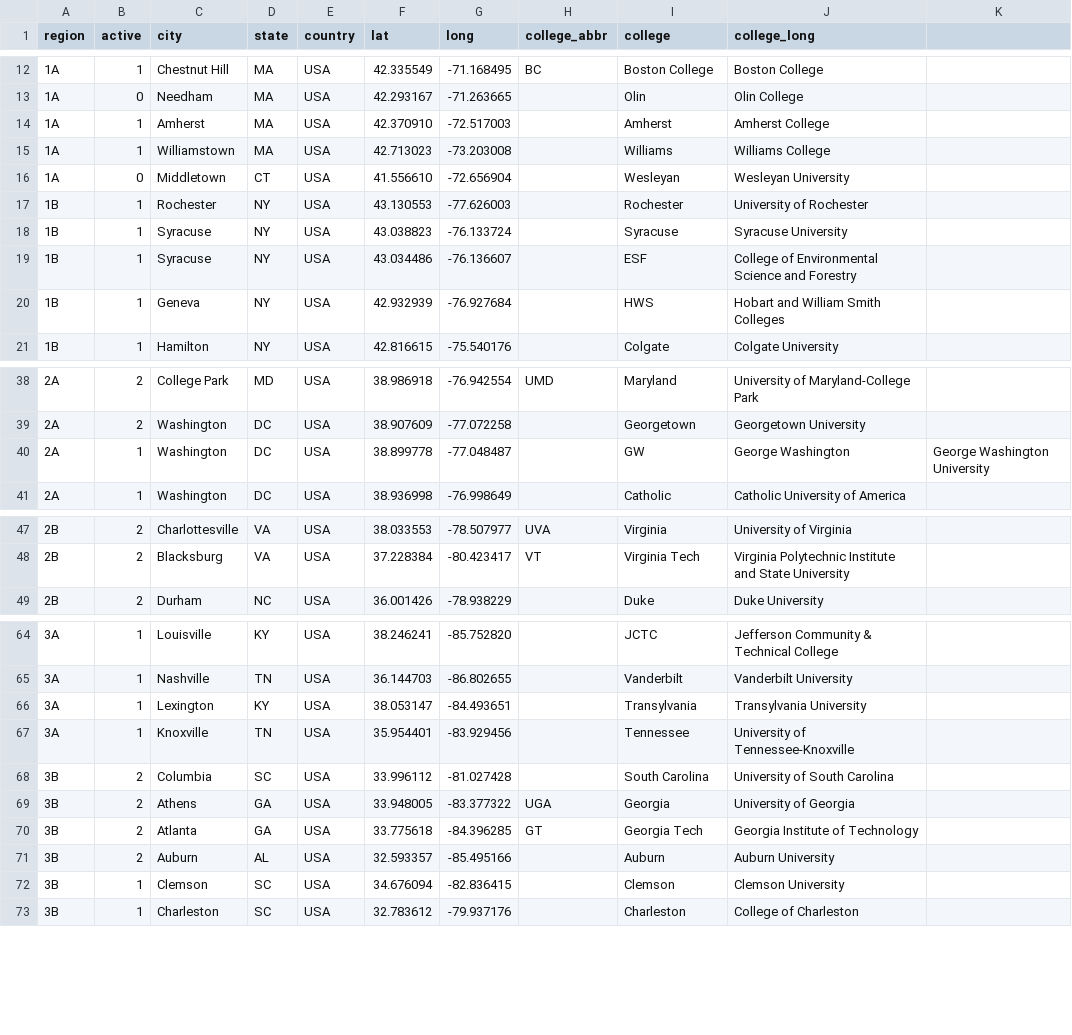
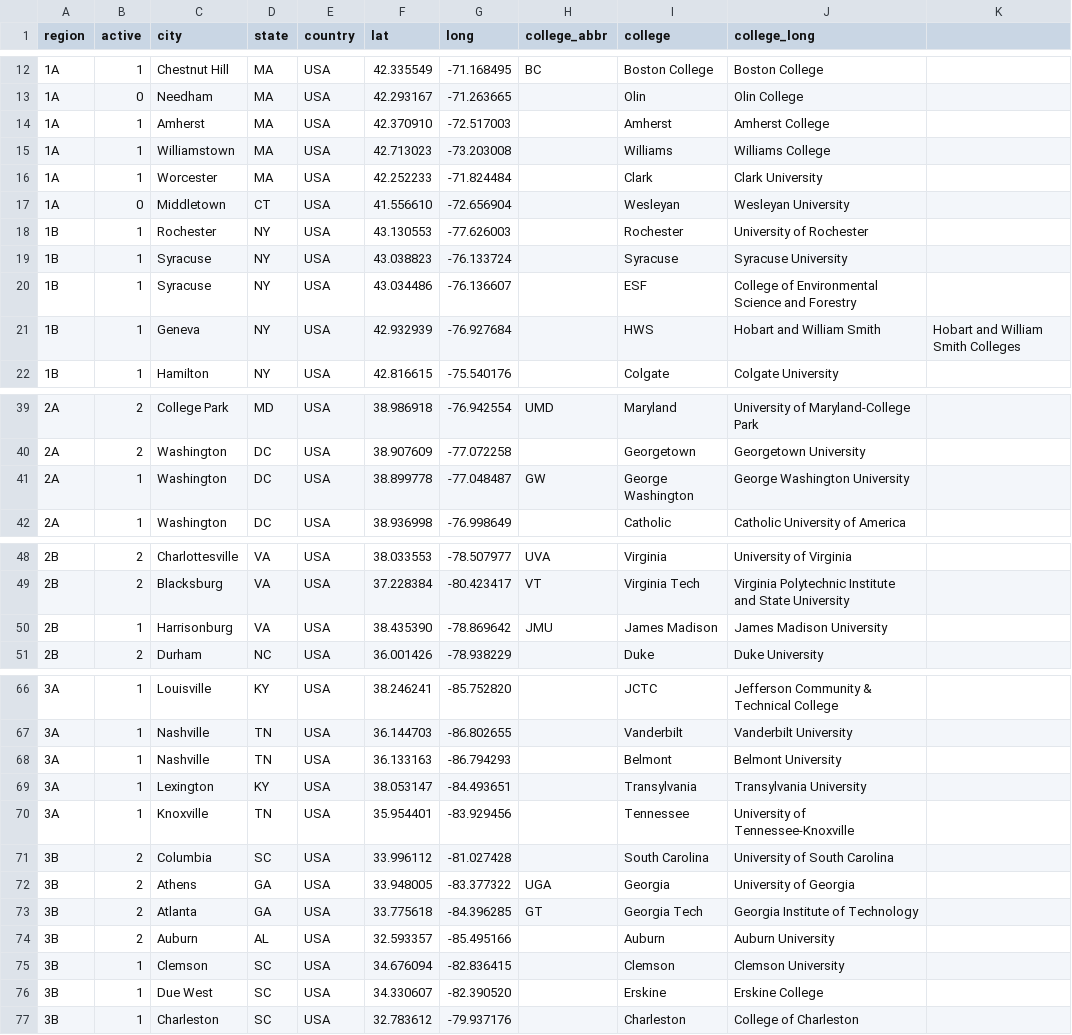
Before and after one commit to quizbowl/collegecalendar, a TSV file: map/colleges.tsv, drawn as a sheet; only a part is shown, gaps mark what is left out; the diff covers the shown part only.

Commit message:
Map updates (fixes #40)

```diff
--- a/map/colleges.tsv
+++ b/map/colleges.tsv
@@ -15,2 +15,3 @@ region	active	city	state	country	lat	long	college_abbr	college	college_long
 1A	1	Williamstown	MA	USA	42.713023	-73.203008		Williams	Williams College
+1A	1	Worcester	MA	USA	42.252233	-71.824484		Clark	Clark University
 1A	0	Middletown	CT	USA	41.556610	-72.656904		Wesleyan	Wesleyan University
@@ -19,3 +20,3 @@ region	active	city	state	country	lat	long	college_abbr	college	college_long
 1B	1	Syracuse	NY	USA	43.034486	-76.136607		ESF	College of Environmental Science and Forestry
-1B	1	Geneva	NY	USA	42.932939	-76.927684		HWS	Hobart and William Smith Colleges
+1B	1	Geneva	NY	USA	42.932939	-76.927684		HWS	Hobart and William Smith	Hobart and William Smith Colleges
 1B	1	Hamilton	NY	USA	42.816615	-75.540176		Colgate	Colgate University
@@ -39,3 +40,3 @@ region	active	city	state	country	lat	long	college_abbr	college	college_long
 2A	2	Washington	DC	USA	38.907609	-77.072258		Georgetown	Georgetown University
-2A	1	Washington	DC	USA	38.899778	-77.048487		GW	George Washington	George Washington University
+2A	1	Washington	DC	USA	38.899778	-77.048487	GW	George Washington	George Washington University
 2A	1	Washington	DC	USA	38.936998	-76.998649		Catholic	Catholic University of America
@@ -48,2 +49,3 @@ region	active	city	state	country	lat	long	college_abbr	college	college_long
 2B	2	Blacksburg	VA	USA	37.228384	-80.423417	VT	Virginia Tech	Virginia Polytechnic Institute and State University
+2B	1	Harrisonburg	VA	USA	38.435390	-78.869642	JMU	James Madison	James Madison University
 2B	2	Durham	NC	USA	36.001426	-78.938229		Duke	Duke University
@@ -65,2 +67,3 @@ region	active	city	state	country	lat	long	college_abbr	college	college_long
 3A	1	Nashville	TN	USA	36.144703	-86.802655		Vanderbilt	Vanderbilt University
+3A	1	Nashville	TN	USA	36.133163	-86.794293		Belmont	Belmont University
 3A	1	Lexington	KY	USA	38.053147	-84.493651		Transylvania	Transylvania University
@@ -72,2 +75,3 @@ region	active	city	state	country	lat	long	college_abbr	college	college_long
 3B	1	Clemson	SC	USA	34.676094	-82.836415		Clemson	Clemson University
+3B	1	Due West	SC	USA	34.330607	-82.390520		Erskine	Erskine College
 3B	1	Charleston	SC	USA	32.783612	-79.937176		Charleston	College of Charleston
```
Also changed, not shown: 3 edited cells elsewhere in this file.
